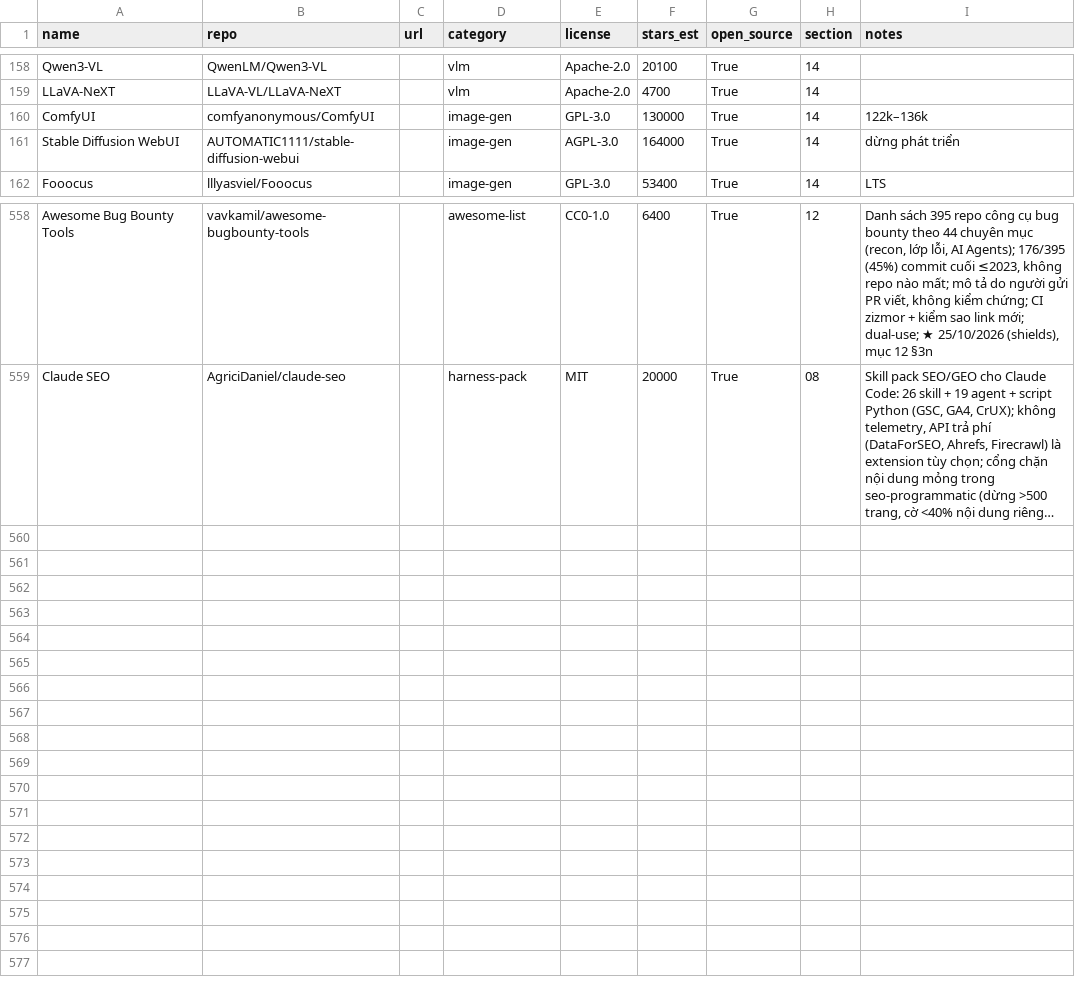
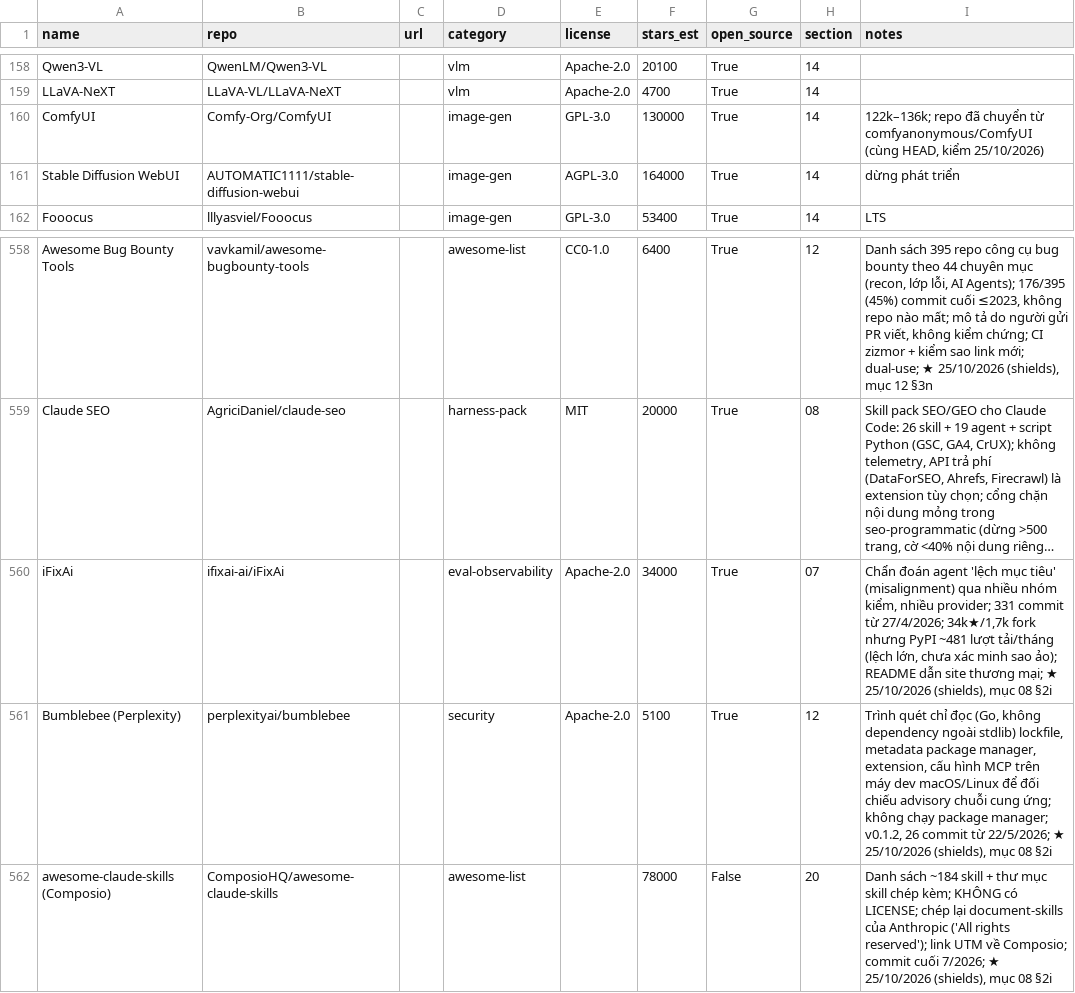
Before and after one commit to seeker19110/stored, a CSV file: data/projects.csv, drawn as a sheet; only a part is shown, gaps mark what is left out; long unchanged cells end in …; the diff names each change by its address in the sheet, - before the commit and + after, or states it on an @@ line.

```diff
--- a/data/projects.csv
+++ b/data/projects.csv
-B160 (repo): comfyanonymous/ComfyUI
+B160 (repo): Comfy-Org/ComfyUI
-I160 (notes): 122k–136k
+I160 (notes): 122k–136k; repo đã chuyển từ comfyanonymous/ComfyUI (cùng HEAD, kiểm 25/10/2026)
+row 560: iFixAi | ifixai-ai/iFixAi |  | eval-observability | Apache-2.0 | 34000 | True | 07 | Chẩn đoán agent 'lệch mục tiêu' (misalignment) qua nhiều nhóm kiểm, nhiều provider; 331 commit từ 27/4/2026; 34k★/1,7k fork nhưng PyPI ~481 lượt tải/tháng (lệch lớn, chưa xác minh sao ảo); README dẫn site thương mại; ★ 25/10/2026 (shields), mục 08 §2i
+row 561: Bumblebee (Perplexity) | perplexityai/bumblebee |  | security | Apache-2.0 | 5100 | True | 12 | Trình quét chỉ đọc (Go, không dependency ngoài stdlib) lockfile, metadata package manager, extension, cấu hình MCP trên máy dev macOS/Linux để đối chiếu advisory chuỗi cung ứng; không chạy package manager; v0.1.2, 26 commit từ 22/5/2026; ★ 25/10/2026 (shields), mục 08 §2i
+row 562: awesome-claude-skills (Composio) | ComposioHQ/awesome-claude-skills |  | awesome-list |  | 78000 | False | 20 | Danh sách ~184 skill + thư mục skill chép kèm; KHÔNG có LICENSE; chép lại document-skills của Anthropic ('All rights reserved'); link UTM về Composio; commit cuối 7/2026; ★ 25/10/2026 (shields), mục 08 §2i
```
Also changed, not shown: 4 other files.
